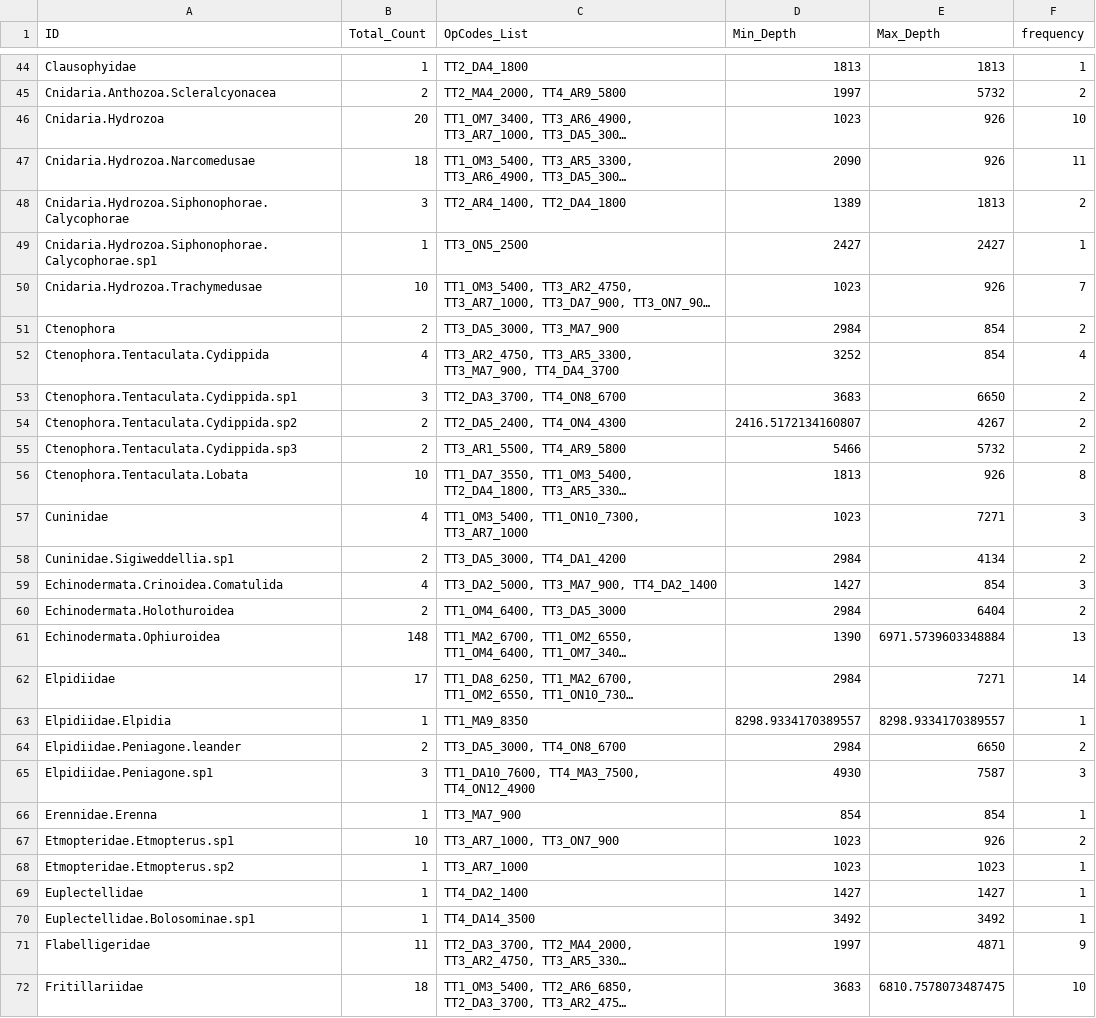
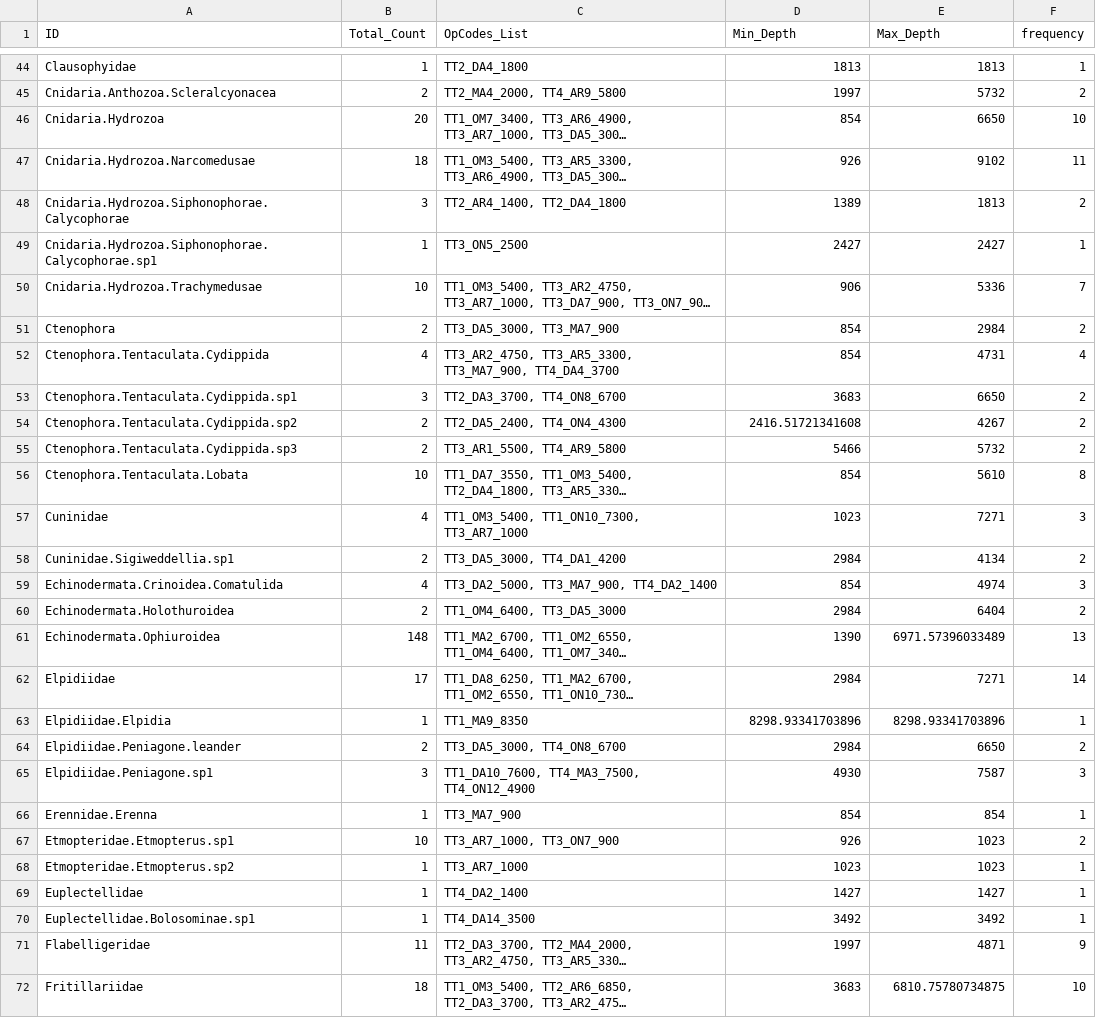
Before and after one commit to MUDSRC/TT_Morphotaxa_QC, a CSV file: LanderTaxa_Depth_QC_20260202.csv, drawn as a sheet; only a part is shown, gaps mark what is left out; long unchanged cells end in …; the diff covers the shown part only; the diff names each change by its address in the sheet, - before the commit and + after, or states it on an @@ line.

Commit message:
changed depth from character to numeric

```diff
--- a/LanderTaxa_Depth_QC_20260202.csv
+++ b/LanderTaxa_Depth_QC_20260202.csv
-D46 (Min_Depth): 1023
+D46 (Min_Depth): 854
-E46 (Max_Depth): 926
+E46 (Max_Depth): 6650
-D47 (Min_Depth): 2090
+D47 (Min_Depth): 926
-E47 (Max_Depth): 926
+E47 (Max_Depth): 9102
-D50 (Min_Depth): 1023
+D50 (Min_Depth): 906
-E50 (Max_Depth): 926
+E50 (Max_Depth): 5336
-D51 (Min_Depth): 2984
+D51 (Min_Depth): 854
-E51 (Max_Depth): 854
+E51 (Max_Depth): 2984
-D52 (Min_Depth): 3252
+D52 (Min_Depth): 854
-E52 (Max_Depth): 854
+E52 (Max_Depth): 4731
-D54 (Min_Depth): 2416.5172134160807
+D54 (Min_Depth): 2416.51721341608
-D56 (Min_Depth): 1813
+D56 (Min_Depth): 854
-E56 (Max_Depth): 926
+E56 (Max_Depth): 5610
-D59 (Min_Depth): 1427
+D59 (Min_Depth): 854
-E59 (Max_Depth): 854
+E59 (Max_Depth): 4974
-E61 (Max_Depth): 6971.5739603348884
+E61 (Max_Depth): 6971.57396033489
-D63 (Min_Depth): 8298.9334170389557
+D63 (Min_Depth): 8298.93341703896
-E63 (Max_Depth): 8298.9334170389557
+E63 (Max_Depth): 8298.93341703896
-D67 (Min_Depth): 1023
+D67 (Min_Depth): 926
-E67 (Max_Depth): 926
+E67 (Max_Depth): 1023
-E72 (Max_Depth): 6810.7578073487475
+E72 (Max_Depth): 6810.75780734875
```
Also changed, not shown: 76 edited cells elsewhere in this file, 1 other file.
